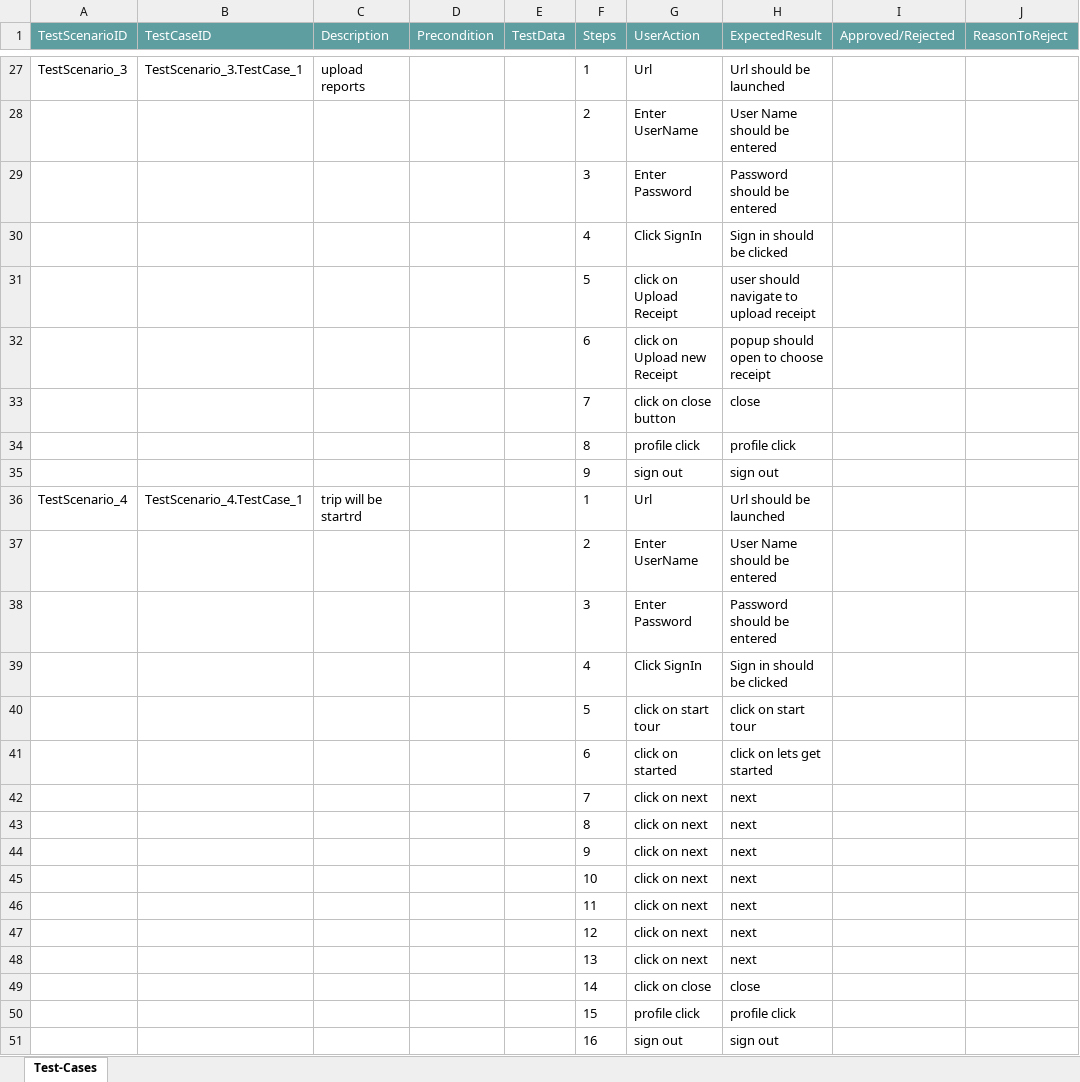
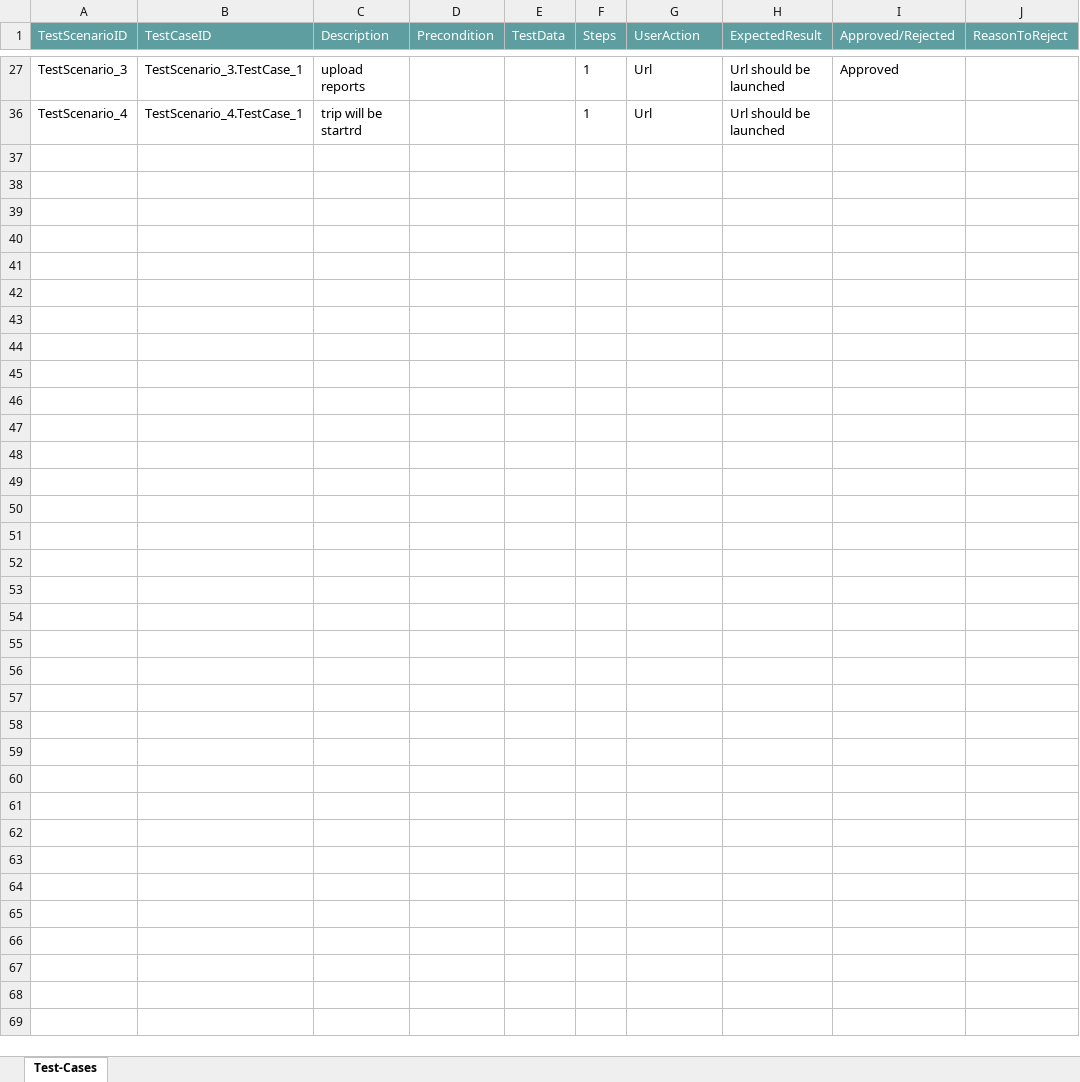
Before and after one commit to ShaikMohamedIrfan/GA1, an Excel workbook: Pakage.xlsx, sheet Test-Cases, drawn as a sheet; only a part is shown, gaps mark what is left out; values as stored, in another font and other column widths than the file's, no borders; table styles not drawn; the diff covers the shown part only; the diff names each change by its address in the sheet, - before the commit and + after, or states it on an @@ line.

```diff
--- a/Pakage.xlsx (sheet Test-Cases)
+++ b/Pakage.xlsx (sheet Test-Cases)
-I27 (Approved/Rejected): (empty)
+I27 (Approved/Rejected): Approved
@@ row 28 hidden:  |  |  |  |  | 2 | Enter UserName | User Name should be entered @@
@@ row 29 hidden:  |  |  |  |  | 3 | Enter Password | Password should be entered @@
@@ row 30 hidden:  |  |  |  |  | 4 | Click SignIn | Sign in should be clicked @@
@@ row 31 hidden:  |  |  |  |  | 5 | click on Upload Receipt | user should navigate to upload receipt @@
@@ row 32 hidden:  |  |  |  |  | 6 | click on Upload new Receipt | popup should open to choose receipt @@
@@ row 33 hidden:  |  |  |  |  | 7 | click on close button | close @@
@@ row 34 hidden:  |  |  |  |  | 8 | profile click | profile click @@
@@ row 35 hidden:  |  |  |  |  | 9 | sign out | sign out @@
@@ row 37 hidden:  |  |  |  |  | 2 | Enter UserName | User Name should be entered @@
@@ row 38 hidden:  |  |  |  |  | 3 | Enter Password | Password should be entered @@
@@ row 39 hidden:  |  |  |  |  | 4 | Click SignIn | Sign in should be clicked @@
@@ row 40 hidden:  |  |  |  |  | 5 | click on start tour | click on start tour @@
@@ row 41 hidden:  |  |  |  |  | 6 | click on started | click on lets get started @@
@@ row 42 hidden:  |  |  |  |  | 7 | click on next | next @@
@@ row 43 hidden:  |  |  |  |  | 8 | click on next | next @@
@@ row 44 hidden:  |  |  |  |  | 9 | click on next | next @@
@@ row 45 hidden:  |  |  |  |  | 10 | click on next | next @@
@@ row 46 hidden:  |  |  |  |  | 11 | click on next | next @@
@@ row 47 hidden:  |  |  |  |  | 12 | click on next | next @@
@@ row 48 hidden:  |  |  |  |  | 13 | click on next | next @@
@@ row 49 hidden:  |  |  |  |  | 14 | click on close | close @@
@@ row 50 hidden:  |  |  |  |  | 15 | profile click | profile click @@
@@ row 51 hidden:  |  |  |  |  | 16 | sign out | sign out @@
```
Also changed, not shown: 23 hidden or unhidden rows and 2 edited cells elsewhere in this sheet.
